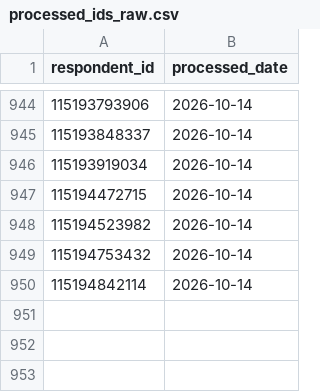
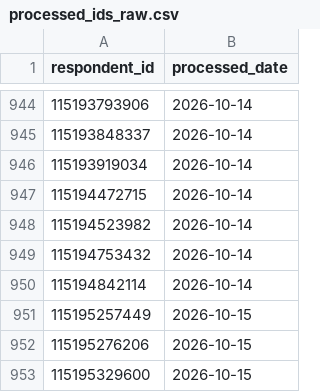
Before and after one commit to NidaAzizMirza/BCFeedback_dashboard, a CSV file: data/processed_ids_raw.csv, drawn as a sheet; only a part is shown, gaps mark what is left out.

```diff
--- a/data/processed_ids_raw.csv
+++ b/data/processed_ids_raw.csv
@@ -950 +950,4 @@ respondent_id,processed_date
 115194842114,2026-10-14
+115195257449,2026-10-15
+115195276206,2026-10-15
+115195329600,2026-10-15
```
Also changed, not shown: 4 other files.
